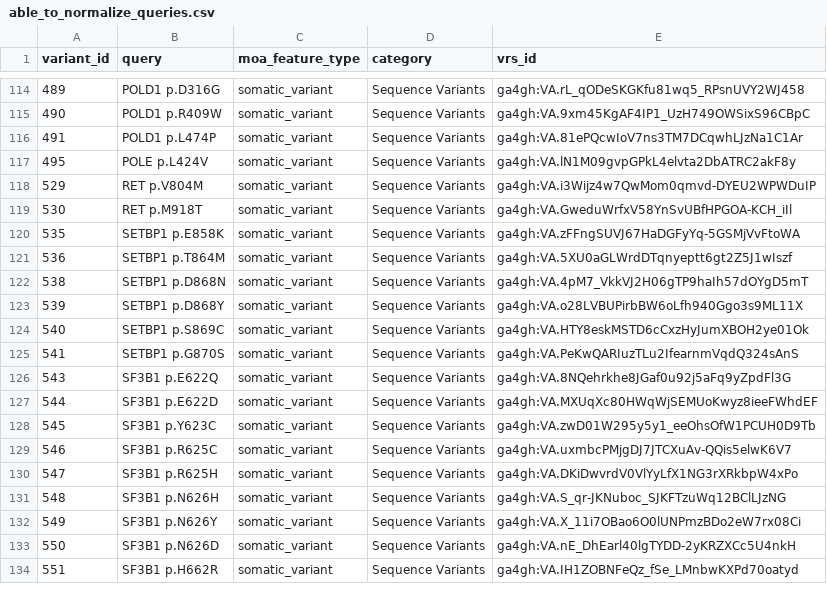
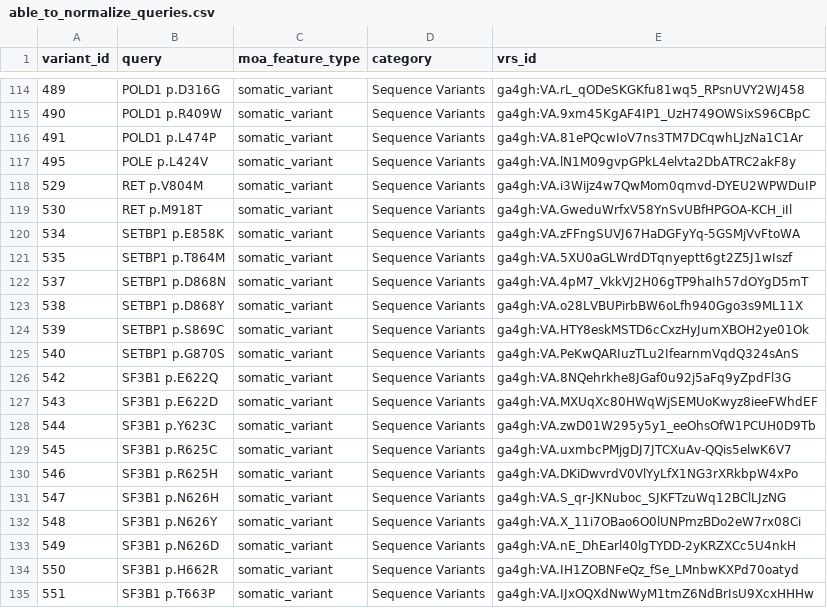
Before and after one commit to GenomicMedLab/variation-normalizer-manuscript, a CSV file: analysis/moa/feature_analysis/able_to_normalize_queries.csv, drawn as a sheet; only a part is shown, gaps mark what is left out; the diff covers the shown part only.

```diff
--- a/analysis/moa/feature_analysis/able_to_normalize_queries.csv
+++ b/analysis/moa/feature_analysis/able_to_normalize_queries.csv
@@ -119,16 +119,17 @@ variant_id	query	moa_feature_type	category	vrs_id
 530	RET p.M918T	somatic_variant	Sequence Variants	ga4gh:VA.GweduWrfxV58YnSvUBfHPGOA-KCH_iIl
-535	SETBP1 p.E858K	somatic_variant	Sequence Variants	ga4gh:VA.zFFngSUVJ67HaDGFyYq-5GSMjVvFtoWA
-536	SETBP1 p.T864M	somatic_variant	Sequence Variants	ga4gh:VA.5XU0aGLWrdDTqnyeptt6gt2Z5J1wIszf
-538	SETBP1 p.D868N	somatic_variant	Sequence Variants	ga4gh:VA.4pM7_VkkVJ2H06gTP9haIh57dOYgD5mT
-539	SETBP1 p.D868Y	somatic_variant	Sequence Variants	ga4gh:VA.o28LVBUPirbBW6oLfh940Ggo3s9ML11X
-540	SETBP1 p.S869C	somatic_variant	Sequence Variants	ga4gh:VA.HTY8eskMSTD6cCxzHyJumXBOH2ye01Ok
-541	SETBP1 p.G870S	somatic_variant	Sequence Variants	ga4gh:VA.PeKwQARIuzTLu2IfearnmVqdQ324sAnS
-543	SF3B1 p.E622Q	somatic_variant	Sequence Variants	ga4gh:VA.8NQehrkhe8JGaf0u92j5aFq9yZpdFl3G
-544	SF3B1 p.E622D	somatic_variant	Sequence Variants	ga4gh:VA.MXUqXc80HWqWjSEMUoKwyz8ieeFWhdEF
-545	SF3B1 p.Y623C	somatic_variant	Sequence Variants	ga4gh:VA.zwD01W295y5y1_eeOhsOfW1PCUH0D9Tb
-546	SF3B1 p.R625C	somatic_variant	Sequence Variants	ga4gh:VA.uxmbcPMjgDJ7JTCXuAv-QQis5elwK6V7
-547	SF3B1 p.R625H	somatic_variant	Sequence Variants	ga4gh:VA.DKiDwvrdV0VlYyLfX1NG3rXRkbpW4xPo
-548	SF3B1 p.N626H	somatic_variant	Sequence Variants	ga4gh:VA.S_qr-JKNuboc_SJKFTzuWq12BClLJzNG
-549	SF3B1 p.N626Y	somatic_variant	Sequence Variants	ga4gh:VA.X_11i7OBao6O0lUNPmzBDo2eW7rx08Ci
-550	SF3B1 p.N626D	somatic_variant	Sequence Variants	ga4gh:VA.nE_DhEarl40lgTYDD-2yKRZXCc5U4nkH
-551	SF3B1 p.H662R	somatic_variant	Sequence Variants	ga4gh:VA.IH1ZOBNFeQz_fSe_LMnbwKXPd70oatyd
+534	SETBP1 p.E858K	somatic_variant	Sequence Variants	ga4gh:VA.zFFngSUVJ67HaDGFyYq-5GSMjVvFtoWA
+535	SETBP1 p.T864M	somatic_variant	Sequence Variants	ga4gh:VA.5XU0aGLWrdDTqnyeptt6gt2Z5J1wIszf
+537	SETBP1 p.D868N	somatic_variant	Sequence Variants	ga4gh:VA.4pM7_VkkVJ2H06gTP9haIh57dOYgD5mT
+538	SETBP1 p.D868Y	somatic_variant	Sequence Variants	ga4gh:VA.o28LVBUPirbBW6oLfh940Ggo3s9ML11X
+539	SETBP1 p.S869C	somatic_variant	Sequence Variants	ga4gh:VA.HTY8eskMSTD6cCxzHyJumXBOH2ye01Ok
+540	SETBP1 p.G870S	somatic_variant	Sequence Variants	ga4gh:VA.PeKwQARIuzTLu2IfearnmVqdQ324sAnS
+542	SF3B1 p.E622Q	somatic_variant	Sequence Variants	ga4gh:VA.8NQehrkhe8JGaf0u92j5aFq9yZpdFl3G
+543	SF3B1 p.E622D	somatic_variant	Sequence Variants	ga4gh:VA.MXUqXc80HWqWjSEMUoKwyz8ieeFWhdEF
+544	SF3B1 p.Y623C	somatic_variant	Sequence Variants	ga4gh:VA.zwD01W295y5y1_eeOhsOfW1PCUH0D9Tb
+545	SF3B1 p.R625C	somatic_variant	Sequence Variants	ga4gh:VA.uxmbcPMjgDJ7JTCXuAv-QQis5elwK6V7
+546	SF3B1 p.R625H	somatic_variant	Sequence Variants	ga4gh:VA.DKiDwvrdV0VlYyLfX1NG3rXRkbpW4xPo
+547	SF3B1 p.N626H	somatic_variant	Sequence Variants	ga4gh:VA.S_qr-JKNuboc_SJKFTzuWq12BClLJzNG
+548	SF3B1 p.N626Y	somatic_variant	Sequence Variants	ga4gh:VA.X_11i7OBao6O0lUNPmzBDo2eW7rx08Ci
+549	SF3B1 p.N626D	somatic_variant	Sequence Variants	ga4gh:VA.nE_DhEarl40lgTYDD-2yKRZXCc5U4nkH
+550	SF3B1 p.H662R	somatic_variant	Sequence Variants	ga4gh:VA.IH1ZOBNFeQz_fSe_LMnbwKXPd70oatyd
+551	SF3B1 p.T663P	somatic_variant	Sequence Variants	ga4gh:VA.IJxOQXdNwWyM1tmZ6NdBrIsU9XcxHHHw
```
Also changed, not shown: 7 added rows, 10 removed rows and 61 edited cells elsewhere in this file, 6 other files.
